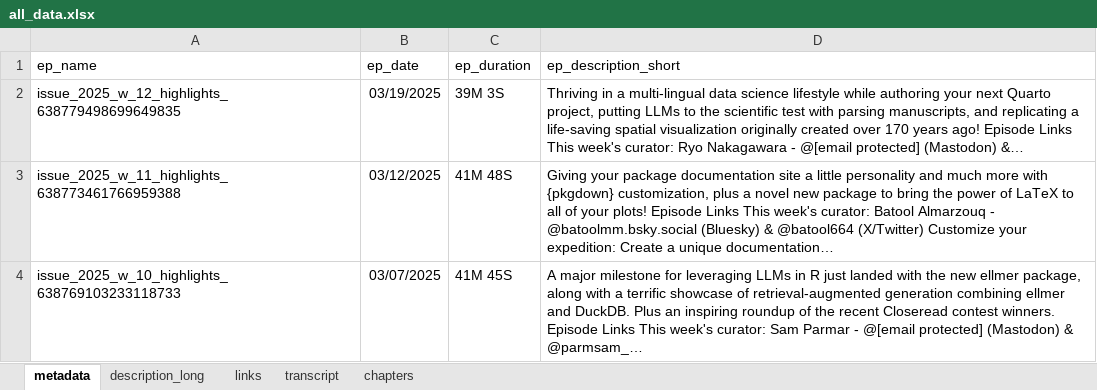
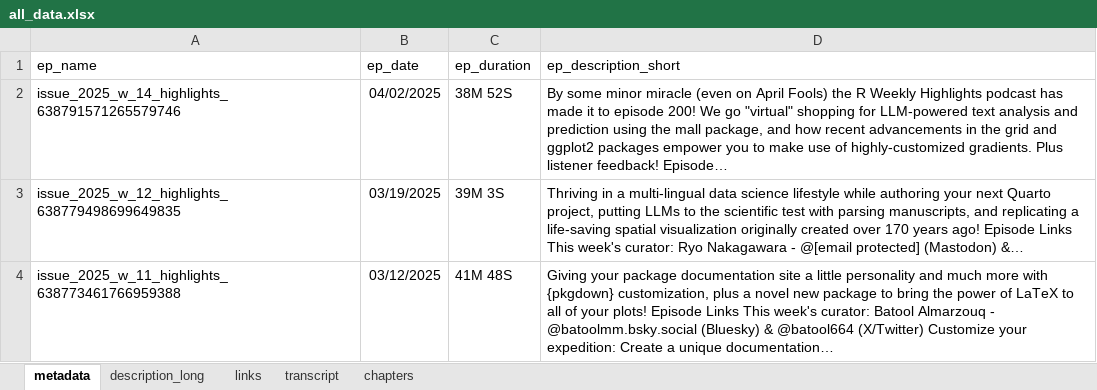
Before and after one commit to iamYannC/r-podcast, an Excel workbook: data/all_data.xlsx, sheet metadata, drawn as a sheet; only a part is shown; the shorter side is filled out with more unchanged rows; values as stored, in another font and other column widths than the file's, no borders; 1 other sheet too large or unreadable and not compared; the diff names each change by its address in the sheet, - before the commit and + after, or states it on an @@ line.

```diff
--- a/data/all_data.xlsx (sheet metadata)
+++ b/data/all_data.xlsx (sheet metadata)
+row 2: issue_2025_w_14_highlights_638791571265579746 | 04/02/2025 | 38M 52S | By some minor miracle (even on April Fools) the R Weekly Highlights podcast has made it to episode 200! We go "virtual" shopping for LLM-powered text analysis and prediction using the mall package, and how recent advancements in the grid and ggplot2 packages empower you to make use of highly-customized gradients. Plus listener feedback! Episode…
```
Also changed, not shown: sheet links, sheet chapters, sheet description_long, 3 other files.
